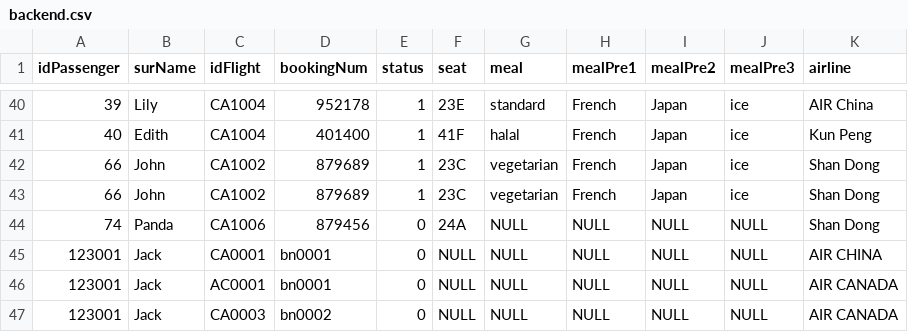
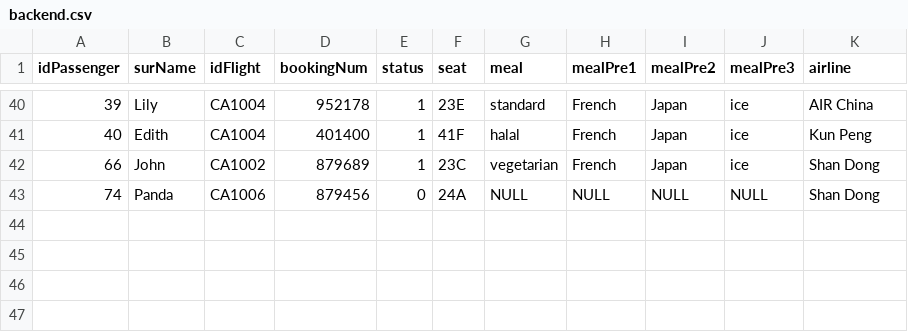
Before and after one commit to JerryZhangZZY/EBU6304-2021-Software-Engineering-Group-111, a CSV file: DB/backend.csv, drawn as a sheet; only a part is shown, gaps mark what is left out; the diff names each change by its address in the sheet, - before the commit and + after, or states it on an @@ line.

```diff
--- a/DB/backend.csv
+++ b/DB/backend.csv
-row 43: 66 | John | CA1002 | 879689 | 1 | 23C | vegetarian | French | Japan | ice | Shan Dong
-row 45: 123001 | Jack | CA0001 | bn0001 | 0 | NULL | NULL | NULL | NULL | NULL | AIR CHINA
-row 46: 123001 | Jack | AC0001 | bn0001 | 0 | NULL | NULL | NULL | NULL | NULL | AIR CANADA
-row 47: 123001 | Jack | CA0003 | bn0002 | 0 | NULL | NULL | NULL | NULL | NULL | AIR CANADA
```
Also changed, not shown: 1 other file.
